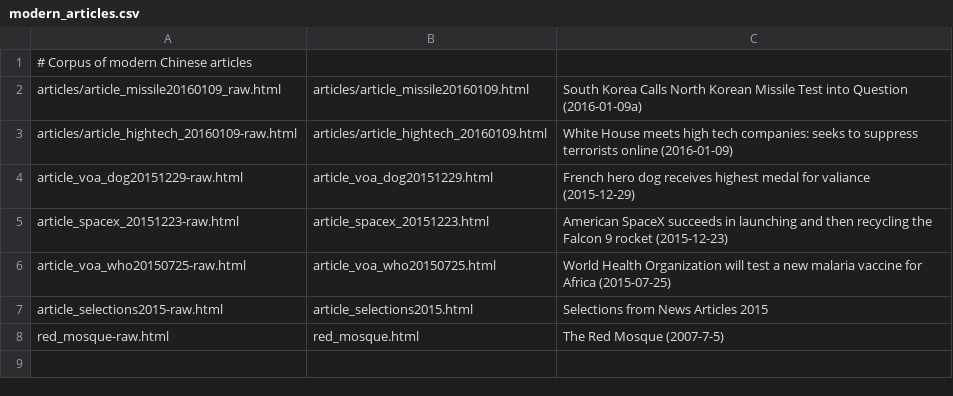
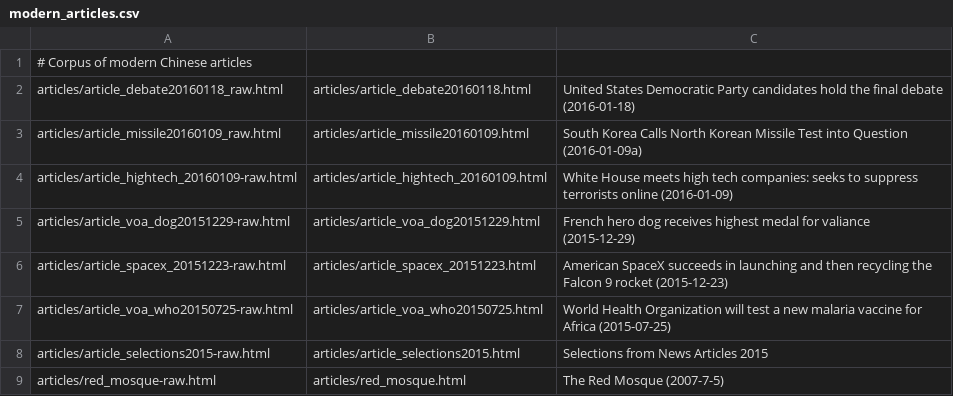
Before and after one commit to alexamies/chinesenotes.com, a CSV file: data/corpus/modern_articles.csv, drawn as a sheet.

Commit message:
Reorganized articles

```diff
--- a/data/corpus/modern_articles.csv
+++ b/data/corpus/modern_articles.csv
@@ -1,8 +1,9 @@
 # Corpus of modern Chinese articles
+articles/article_debate20160118_raw.html	articles/article_debate20160118.html	United States Democratic Party candidates hold the final debate (2016-01-18)
 articles/article_missile20160109_raw.html	articles/article_missile20160109.html	South Korea Calls North Korean Missile Test into Question (2016-01-09a)
 articles/article_hightech_20160109-raw.html	articles/article_hightech_20160109.html	White House meets high tech companies: seeks to suppress terrorists online (2016-01-09)
-article_voa_dog20151229-raw.html	article_voa_dog20151229.html	French hero dog receives highest medal for valiance (2015-12-29)
-article_spacex_20151223-raw.html	article_spacex_20151223.html	American SpaceX succeeds in launching and then recycling the Falcon 9 rocket (2015-12-23)
-article_voa_who20150725-raw.html	article_voa_who20150725.html	World Health Organization will test a new malaria vaccine for Africa (2015-07-25)
-article_selections2015-raw.html	article_selections2015.html	Selections from News Articles 2015
-red_mosque-raw.html	red_mosque.html	The Red Mosque (2007-7-5)
+articles/article_voa_dog20151229-raw.html	articles/article_voa_dog20151229.html	French hero dog receives highest medal for valiance (2015-12-29)
+articles/article_spacex_20151223-raw.html	articles/article_spacex_20151223.html	American SpaceX succeeds in launching and then recycling the Falcon 9 rocket (2015-12-23)
+articles/article_voa_who20150725-raw.html	articles/article_voa_who20150725.html	World Health Organization will test a new malaria vaccine for Africa (2015-07-25)
+articles/article_selections2015-raw.html	articles/article_selections2015.html	Selections from News Articles 2015
+articles/red_mosque-raw.html	articles/red_mosque.html	The Red Mosque (2007-7-5)
```
Also changed, not shown: 6 other files.
